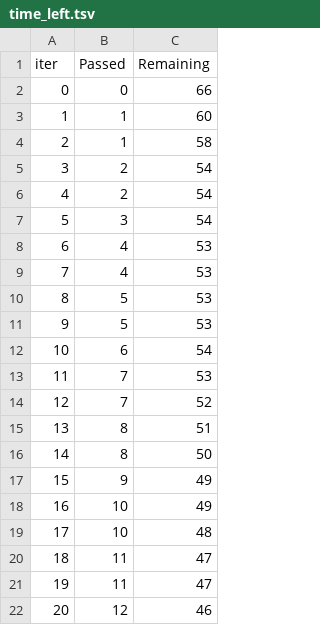
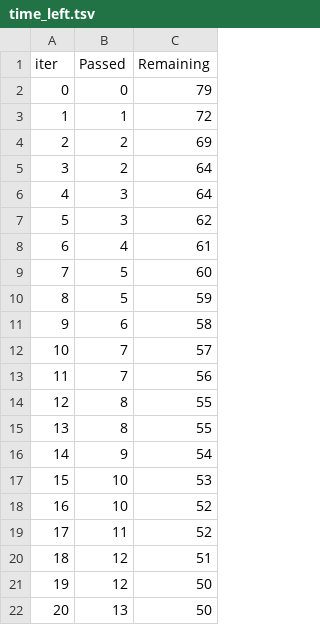
Before and after one commit to RohitTahade/Student-Performanace-Indicator, a TSV file: catboost_info/time_left.tsv, drawn as a sheet; only a part is shown; the diff covers the shown part only.

```diff
--- a/catboost_info/time_left.tsv
+++ b/catboost_info/time_left.tsv
@@ -1,22 +1,22 @@
 iter	Passed	Remaining
-0	0	66
-1	1	60
-2	1	58
-3	2	54
-4	2	54
-5	3	54
-6	4	53
-7	4	53
-8	5	53
-9	5	53
-10	6	54
-11	7	53
-12	7	52
-13	8	51
-14	8	50
-15	9	49
-16	10	49
-17	10	48
-18	11	47
-19	11	47
-20	12	46
+0	0	79
+1	1	72
+2	2	69
+3	2	64
+4	3	64
+5	3	62
+6	4	61
+7	5	60
+8	5	59
+9	6	58
+10	7	57
+11	7	56
+12	8	55
+13	8	55
+14	9	54
+15	10	53
+16	10	52
+17	11	52
+18	12	51
+19	12	50
+20	13	50
```
Also changed, not shown: 149 edited cells elsewhere in this file, 2 other files.
